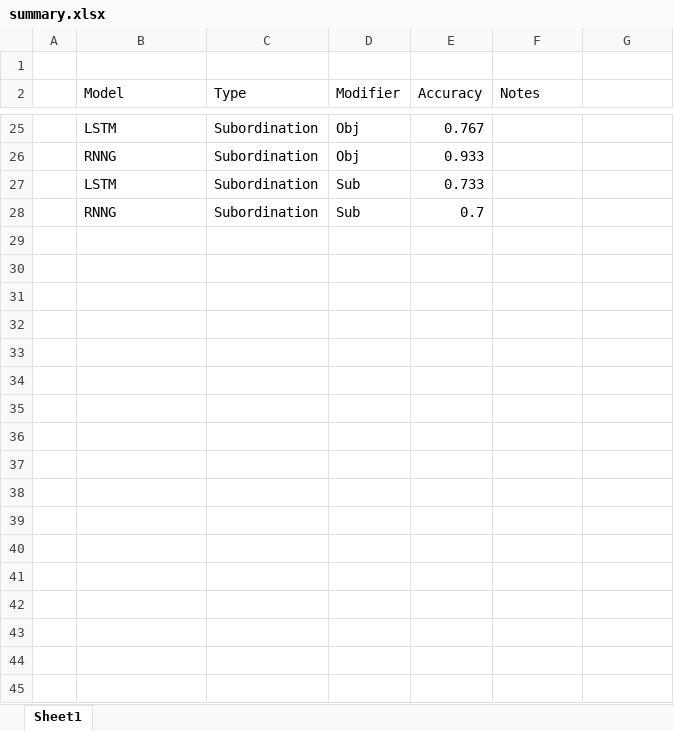
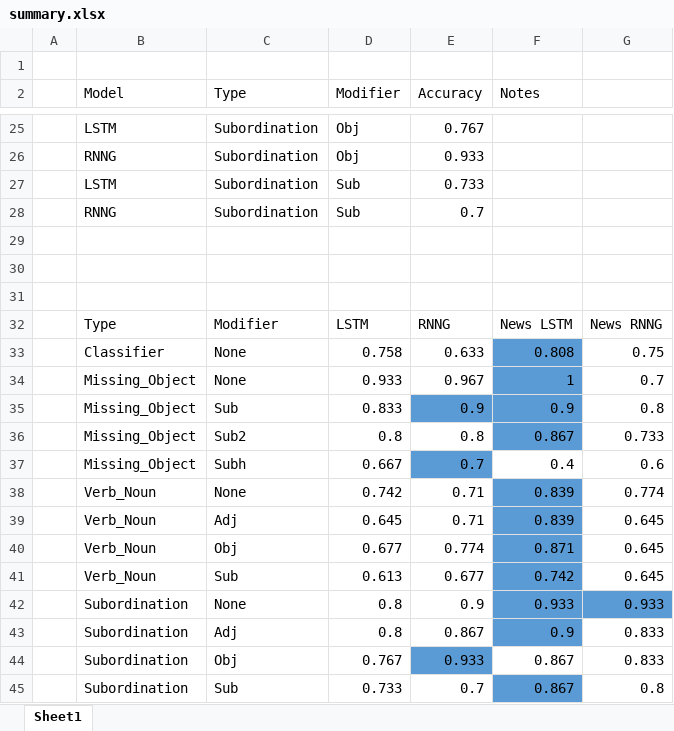
Before and after one commit to YiwenWang03/syntactic-generalization-mandarin, an Excel workbook: results/summary.xlsx, sheet Sheet1, drawn as a sheet; only a part is shown, gaps mark what is left out; values as stored, in another font and other column widths than the file's, no borders; the diff names each change by its address in the sheet, - before the commit and + after, or states it on an @@ line.

```diff
--- a/results/summary.xlsx (sheet Sheet1)
+++ b/results/summary.xlsx (sheet Sheet1)
+row 29: (empty)
+row 30: (empty)
+row 31: (empty)
+row 32:  | Type | Modifier | LSTM | RNNG | News LSTM | News RNNG
+row 33:  | Classifier | None | 0.758 | 0.633 | 0.808 | 0.75
+row 34:  | Missing_Object | None | 0.933 | 0.967 | 1 | 0.7
+row 35:  | Missing_Object | Sub | 0.833 | 0.9 | 0.9 | 0.8
+row 36:  | Missing_Object | Sub2 | 0.8 | 0.8 | 0.867 | 0.733
+row 37:  | Missing_Object | Subh | 0.667 | 0.7 | 0.4 | 0.6
+row 38:  | Verb_Noun | None | 0.742 | 0.71 | 0.839 | 0.774
+row 39:  | Verb_Noun | Adj | 0.645 | 0.71 | 0.839 | 0.645
+row 40:  | Verb_Noun | Obj | 0.677 | 0.774 | 0.871 | 0.645
+row 41:  | Verb_Noun | Sub | 0.613 | 0.677 | 0.742 | 0.645
+row 42:  | Subordination | None | 0.8 | 0.9 | 0.933 | 0.933
+row 43:  | Subordination | Adj | 0.8 | 0.867 | 0.9 | 0.833
+row 44:  | Subordination | Obj | 0.767 | 0.933 | 0.867 | 0.833
+row 45:  | Subordination | Sub | 0.733 | 0.7 | 0.867 | 0.8
```
Also changed, not shown: 14 other files.
